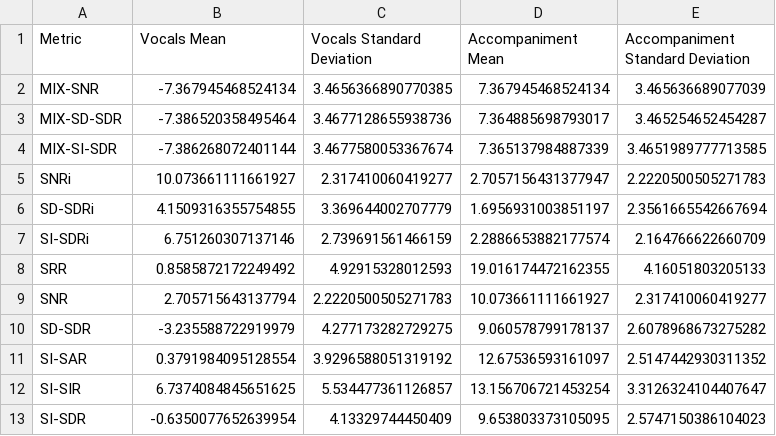
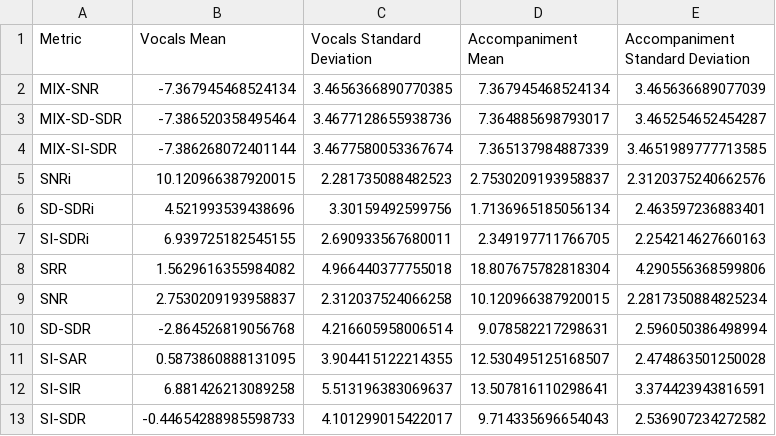
Before and after one commit to Lucas-Dunker/Stem-Separator-AMT, a CSV file: stem-separation/checkpoints/eval_df.csv, drawn as a sheet.

```diff
--- a/stem-separation/checkpoints/eval_df.csv
+++ b/stem-separation/checkpoints/eval_df.csv
@@ -4,10 +4,10 @@ MIX-SD-SDR,-7.386520358495464,3.4677128655938736,7.364885698793017,3.46525465245
 MIX-SI-SDR,-7.386268072401144,3.4677580053367674,7.365137984887339,3.4651989777713585
-SNRi,10.073661111661927,2.317410060419277,2.7057156431377947,2.2220500505271783
-SD-SDRi,4.1509316355754855,3.369644002707779,1.6956931003851197,2.3561665542667694
-SI-SDRi,6.751260307137146,2.739691561466159,2.2886653882177574,2.164766622660709
-SRR,0.8585872172249492,4.92915328012593,19.016174472162355,4.16051803205133
-SNR,2.705715643137794,2.2220500505271783,10.073661111661927,2.317410060419277
-SD-SDR,-3.235588722919979,4.277173282729275,9.060578799178137,2.6078968673275282
-SI-SAR,0.3791984095128554,3.9296588051319192,12.67536593161097,2.5147442930311352
-SI-SIR,6.7374084845651625,5.534477361126857,13.156706721453254,3.3126324104407647
-SI-SDR,-0.6350077652639954,4.13329744450409,9.653803373105095,2.5747150386104023
+SNRi,10.120966387920015,2.281735088482523,2.7530209193958837,2.3120375240662576
+SD-SDRi,4.521993539438696,3.30159492599756,1.7136965185056134,2.463597236883401
+SI-SDRi,6.939725182545155,2.690933567680011,2.349197711766705,2.254214627660163
+SRR,1.5629616355984082,4.966440377755018,18.807675782818304,4.290556368599806
+SNR,2.7530209193958837,2.312037524066258,10.120966387920015,2.2817350884825234
+SD-SDR,-2.864526819056768,4.216605958006514,9.078582217298631,2.596050386498994
+SI-SAR,0.5873860888131095,3.904415122214355,12.530495125168507,2.474863501250028
+SI-SIR,6.881426213089258,5.513196383069637,13.507816110298641,3.374423943816591
+SI-SDR,-0.44654288985598733,4.101299015422017,9.714335696654043,2.536907234272582
```
Also changed, not shown: 2 other files.
